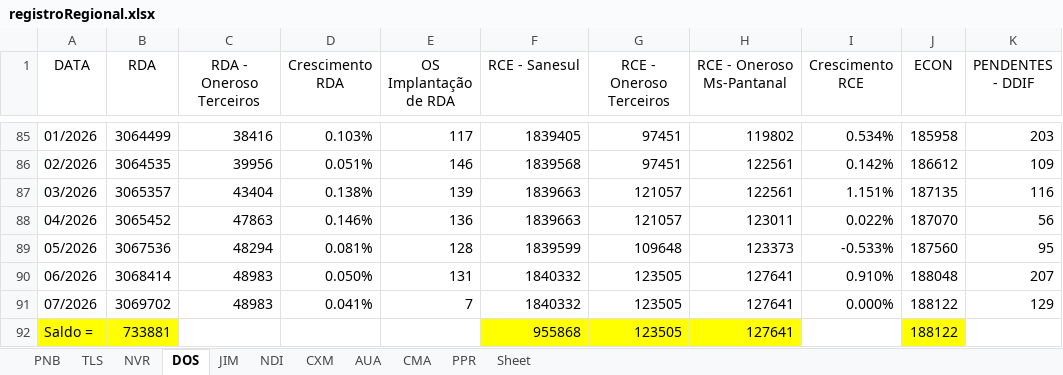
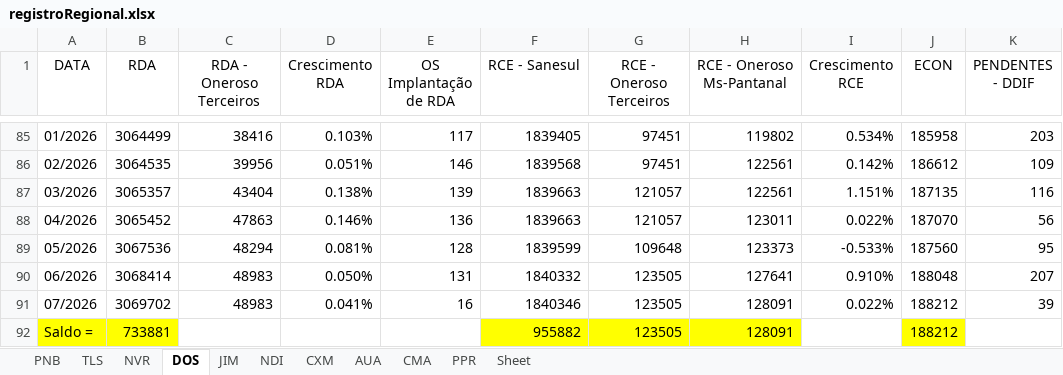
Before and after one commit to OtavioDayrots/Registro_Regional_MS, an Excel workbook: estado/registroRegional.xlsx, sheet DOS, drawn as a sheet; only a part is shown, gaps mark what is left out; values as stored, in another font and other column widths than the file's, no borders; charts and pictures not drawn; the diff names each change by its address in the sheet, - before the commit and + after, or states it on an @@ line.

```diff
--- a/estado/registroRegional.xlsx (sheet DOS)
+++ b/estado/registroRegional.xlsx (sheet DOS)
-E91 (OS Implantação de RDA): 7
+E91 (OS Implantação de RDA): 16
-F91 (RCE - Sanesul): 1840332
+F91 (RCE - Sanesul): 1840346
-H91:H92 (RCE - Oneroso Ms-Pantanal): 127641
+H91:H92 (RCE - Oneroso Ms-Pantanal): 128091
-I91 (Crescimento RCE): 0.000%
+I91 (Crescimento RCE): 0.022%
-J91:J92 (ECON): 188122
+J91:J92 (ECON): 188212
-K91 (PENDENTES - DDIF): 129
+K91 (PENDENTES - DDIF): 39
-F92 (RCE - Sanesul): 955868
+F92 (RCE - Sanesul): 955882
```
Also changed, not shown: sheet AUA, sheet PNB, sheet NDI, sheet PPR, sheet CXM, sheet NVR, regionais/registroCXM.xlsx, regionais/registroDOS.xlsx, 8 other files.
